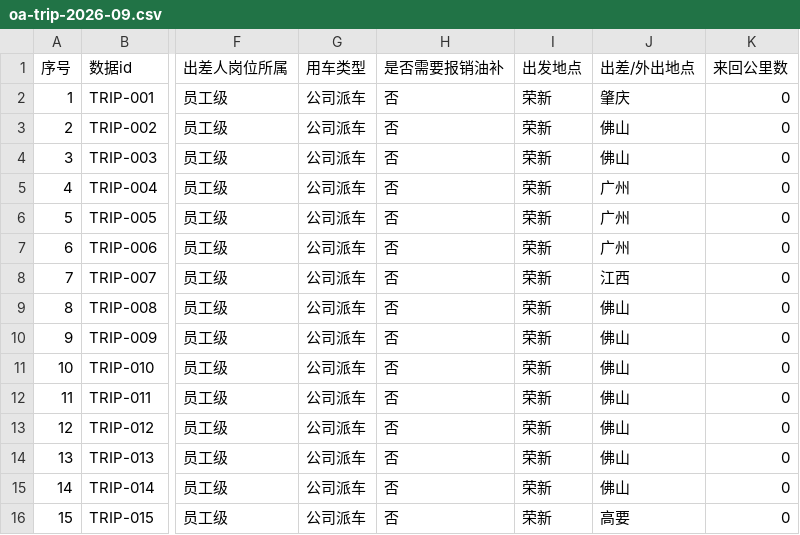
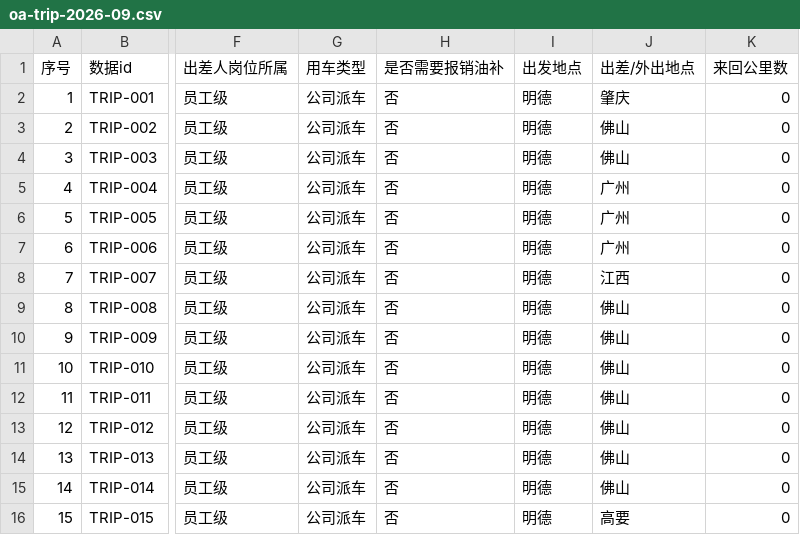
Before and after one commit to nasa-du/anysys-hr, a CSV file: docs/specs/attendance-fixtures/oa-trip-2026-09.csv, drawn as a sheet; only a part is shown, gaps mark what is left out; the diff names each change by its address in the sheet, - before the commit and + after, or states it on an @@ line.

```diff
--- a/docs/specs/attendance-fixtures/oa-trip-2026-09.csv
+++ b/docs/specs/attendance-fixtures/oa-trip-2026-09.csv
-I2:I16 (出发地点): 荣新
+I2:I16 (出发地点): 明德
```
Also changed, not shown: 7 other files.
